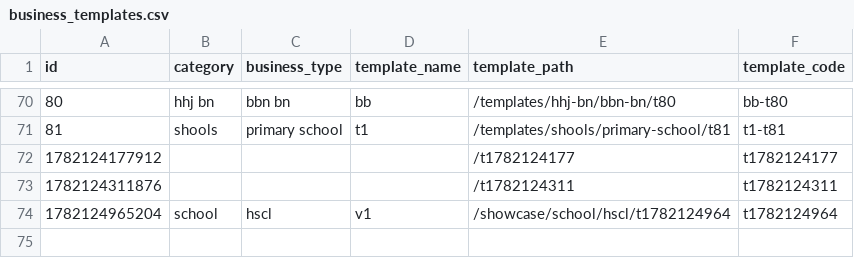
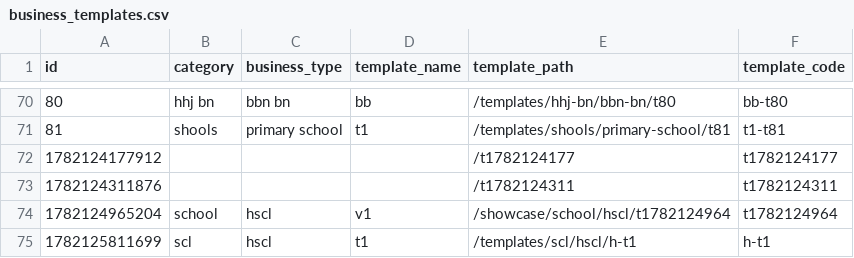
Before and after one commit to relladinesh/AgenticThatWAAS, a CSV file: data csv/business_templates.csv, drawn as a sheet; only a part is shown, gaps mark what is left out.

Commit message:
Auto-sync: Add template h-t1

```diff
--- a/data csv/business_templates.csv
+++ b/data csv/business_templates.csv
@@ -74 +74,2 @@ id,category,business_type,template_name,template_path,template_code
 1782124965204,"school","hscl","v1","/showcase/school/hscl/t1782124964","t1782124964"
+1782125811699,"scl","hscl","t1","/templates/scl/hscl/h-t1","h-t1"
```
Also changed, not shown: 1 other file.
